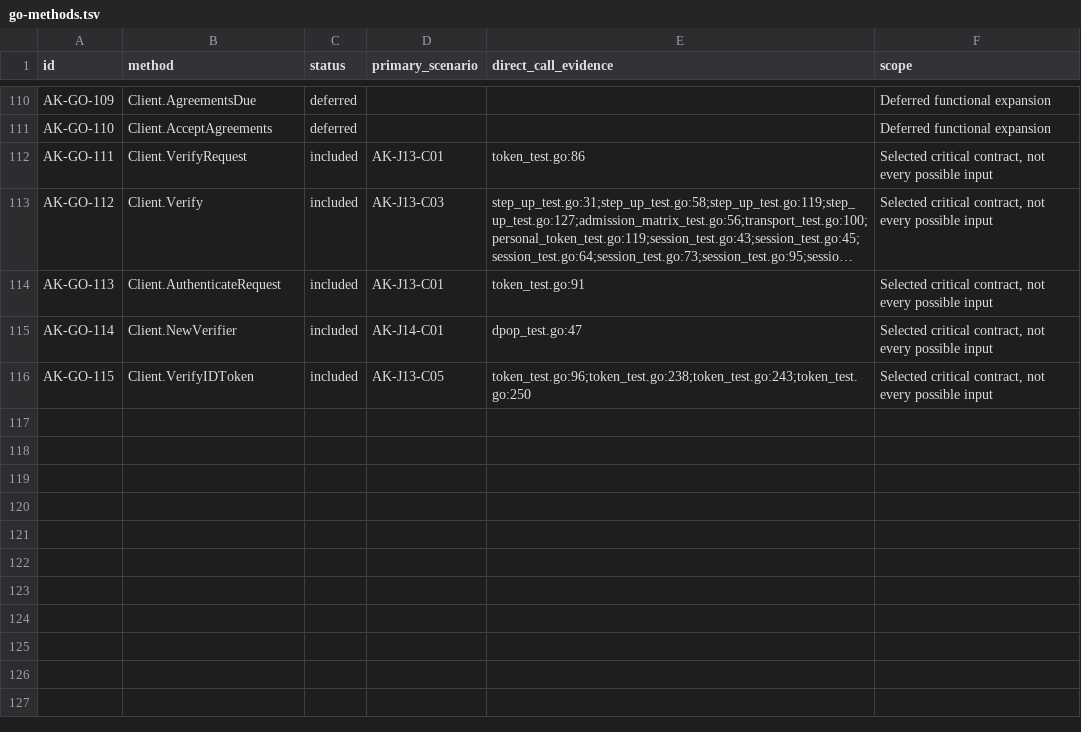
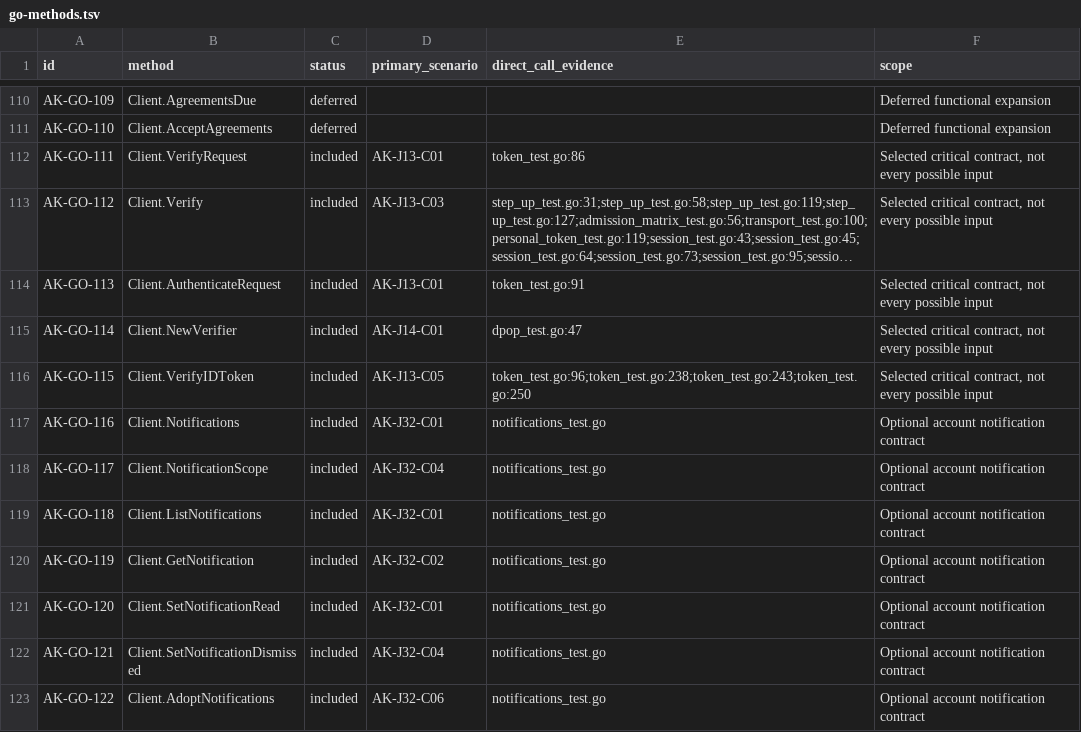
Before and after one commit to open-rails/authkit, a TSV file: critical/go-methods.tsv, drawn as a sheet; only a part is shown, gaps mark what is left out; long unchanged cells end in …; the diff names each change by its address in the sheet, - before the commit and + after, or states it on an @@ line.

```diff
--- a/critical/go-methods.tsv
+++ b/critical/go-methods.tsv
+row 117: AK-GO-116 | Client.Notifications | included | AK-J32-C01 | notifications_test.go | Optional account notification contract
+row 118: AK-GO-117 | Client.NotificationScope | included | AK-J32-C04 | notifications_test.go | Optional account notification contract
+row 119: AK-GO-118 | Client.ListNotifications | included | AK-J32-C01 | notifications_test.go | Optional account notification contract
+row 120: AK-GO-119 | Client.GetNotification | included | AK-J32-C02 | notifications_test.go | Optional account notification contract
+row 121: AK-GO-120 | Client.SetNotificationRead | included | AK-J32-C01 | notifications_test.go | Optional account notification contract
+row 122: AK-GO-121 | Client.SetNotificationDismissed | included | AK-J32-C04 | notifications_test.go | Optional account notification contract
+row 123: AK-GO-122 | Client.AdoptNotifications | included | AK-J32-C06 | notifications_test.go | Optional account notification contract
```
Also changed, not shown: auth-ui/critical/methods.tsv, critical/http-methods.tsv, 48 other files.
